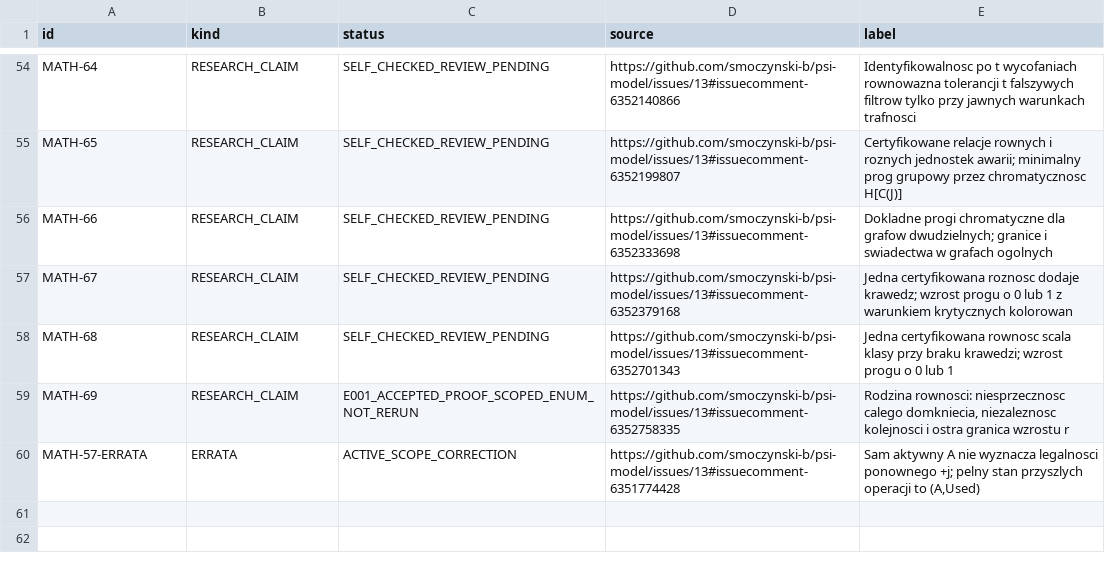
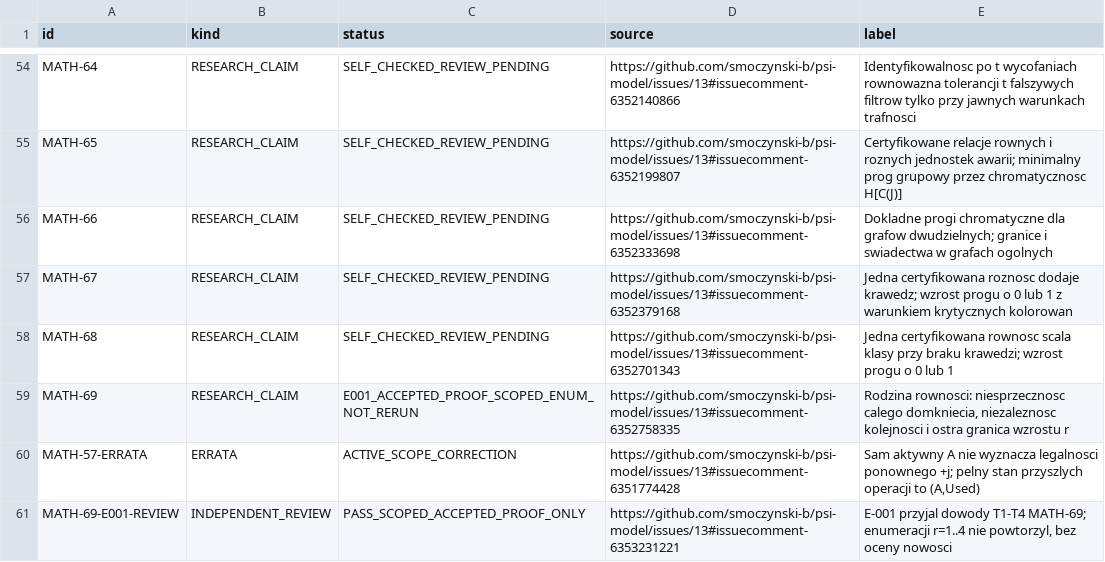
Before and after one commit to smoczynski-b/PSI, a TSV file: docs/memory/psi-memory-nodes-math-migration-20261024.tsv, drawn as a sheet; only a part is shown, gaps mark what is left out.

Commit message:
docs(psi-map): pin independent MATH-69 review separately from proof

```diff
--- a/docs/memory/psi-memory-nodes-math-migration-20261024.tsv
+++ b/docs/memory/psi-memory-nodes-math-migration-20261024.tsv
@@ -60 +60,2 @@ MATH-69	RESEARCH_CLAIM	E001_ACCEPTED_PROOF_SCOPED_ENUM_NOT_RERUN	https://github.
 MATH-57-ERRATA	ERRATA	ACTIVE_SCOPE_CORRECTION	https://github.com/smoczynski-b/psi-model/issues/13#issuecomment-6351774428	Sam aktywny A nie wyznacza legalnosci ponownego +j; pelny stan przyszlych operacji to (A,Used)
+MATH-69-E001-REVIEW	INDEPENDENT_REVIEW	PASS_SCOPED_ACCEPTED_PROOF_ONLY	https://github.com/smoczynski-b/psi-model/issues/13#issuecomment-6353231221	E-001 przyjal dowody T1-T4 MATH-69; enumeracji r=1..4 nie powtorzyl, bez oceny nowosci
```
